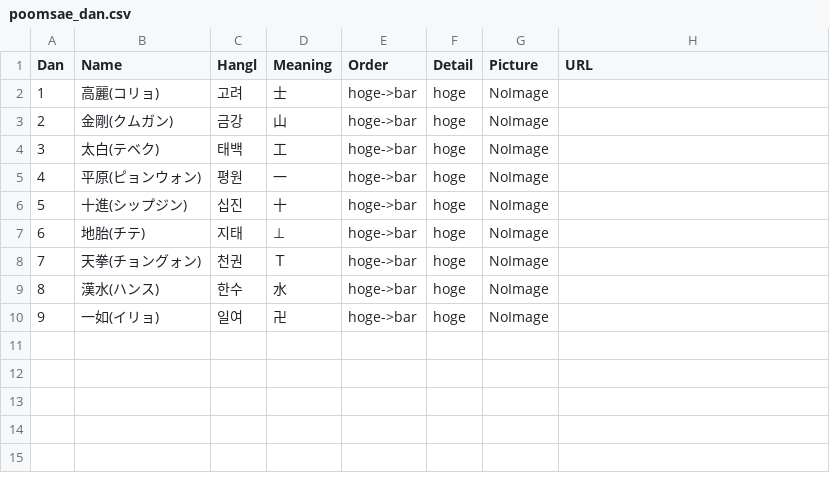
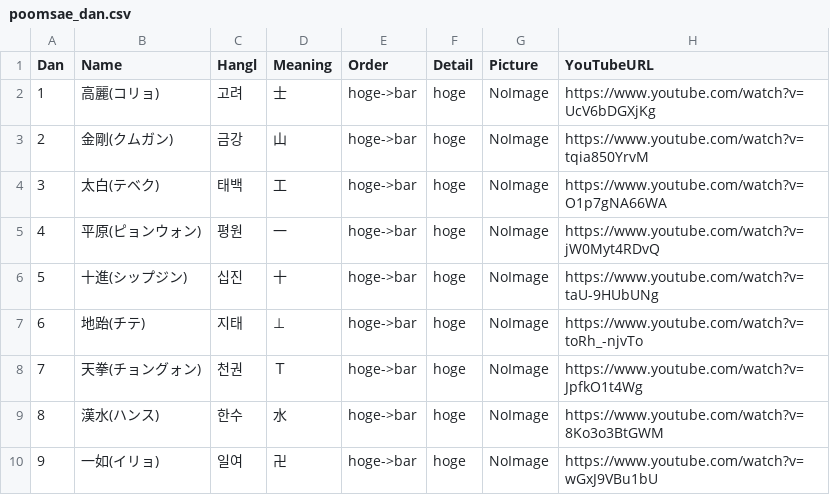
Before and after one commit to shinriyo/xamarin_pooksae, a CSV file: dbCSV/ja/poomsae_dan.csv, drawn as a sheet.

```diff
--- a/dbCSV/ja/poomsae_dan.csv
+++ b/dbCSV/ja/poomsae_dan.csv
@@ -1,10 +1,10 @@
-"Dan", "Name", "Hangl", "Meaning", "Order", "Detail", "Picture", "URL"
-1, "高麗(コリョ)", "고려", "士", "hoge->bar", "hoge", "NoImage"
-2, "金剛(クムガン)", "금강", "山", "hoge->bar", "hoge", "NoImage"
-3, "太白(テベク)", "태백", "工", "hoge->bar", "hoge", "NoImage"
-4, "平原(ピョンウォン)", "평원", "一", "hoge->bar", "hoge","NoImage"
-5, "十進(シップジン)", "십진", "十", "hoge->bar", "hoge","NoImage"
-6, "地胎(チテ)", "지태", "⊥", "hoge->bar", "hoge","NoImage"
-7, "天拳(チョングォン)", "천권", "Ｔ", "hoge->bar", "hoge","NoImage"
-8, "漢水(ハンス)", "한수", "水", "hoge->bar", "hoge","NoImage"
-9, "一如(イリョ)", "일여", "卍", "hoge->bar", "hoge", "NoImage"
+"Dan", "Name", "Hangl", "Meaning", "Order", "Detail", "Picture", "YouTubeURL"
+1, "高麗(コリョ)", "고려", "士", "hoge->bar", "hoge", "NoImage", "https://www.youtube.com/watch?v=UcV6bDGXjKg"
+2, "金剛(クムガン)", "금강", "山", "hoge->bar", "hoge", "NoImage", "https://www.youtube.com/watch?v=tqia850YrvM"
+3, "太白(テベク)", "태백", "工", "hoge->bar", "hoge", "NoImage", "https://www.youtube.com/watch?v=O1p7gNA66WA"
+4, "平原(ピョンウォン)", "평원", "一", "hoge->bar", "hoge","NoImage", "https://www.youtube.com/watch?v=jW0Myt4RDvQ"
+5, "十進(シップジン)", "십진", "十", "hoge->bar", "hoge","NoImage", "https://www.youtube.com/watch?v=taU-9HUbUNg"
+6, "地跆(チテ)", "지태", "⊥", "hoge->bar", "hoge","NoImage", "https://www.youtube.com/watch?v=toRh_-njvTo"
+7, "天拳(チョングォン)", "천권", "Ｔ", "hoge->bar", "hoge","NoImage", "https://www.youtube.com/watch?v=JpfkO1t4Wg"
+8, "漢水(ハンス)", "한수", "水", "hoge->bar", "hoge","NoImage", "https://www.youtube.com/watch?v=8Ko3o3BtGWM"
+9, "一如(イリョ)", "일여", "卍", "hoge->bar", "hoge", "NoImage", "https://www.youtube.com/watch?v=wGxJ9VBu1bU"
```
Also changed, not shown: dbCSV/ja/poomsae_kyu.csv.
